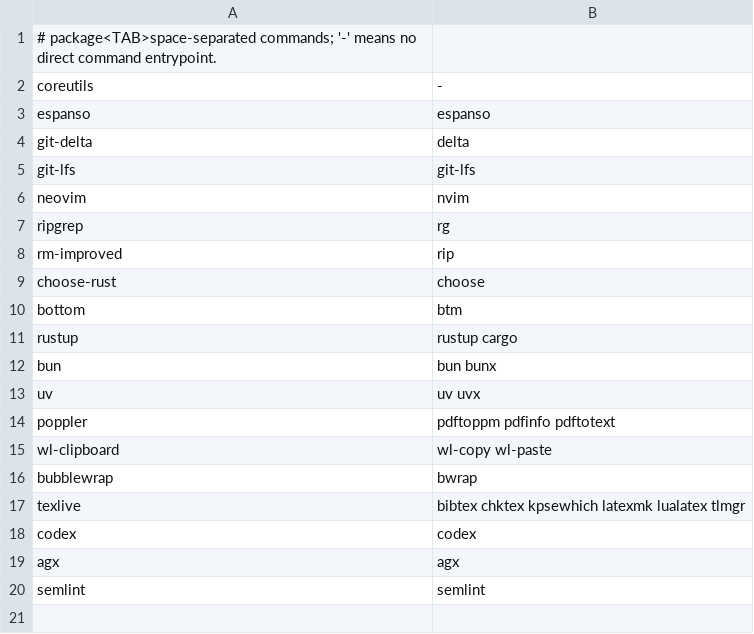
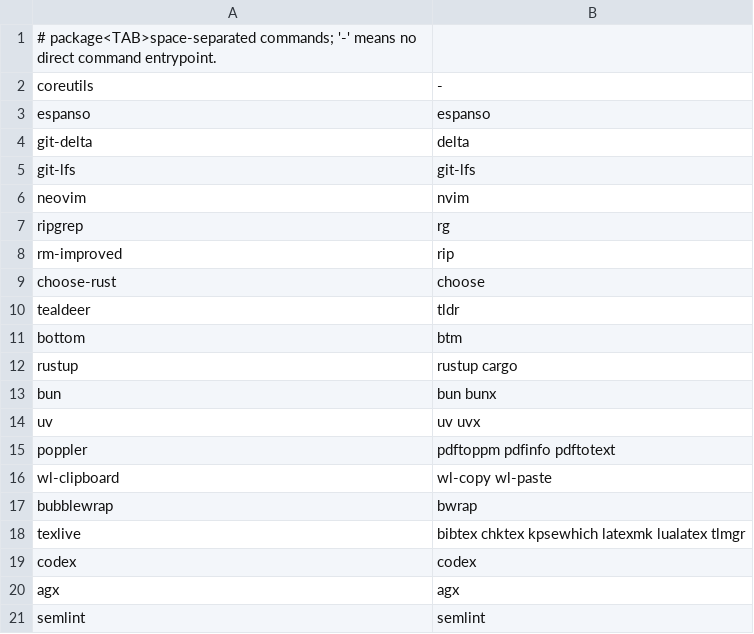
Before and after one commit to fuyutarow/dotfiles, a TSV file: tools/tool-tiers/src/tool-commands.tsv, drawn as a sheet; the diff names each change by its address in the sheet, - before the commit and + after, or states it on an @@ line.

```diff
--- a/tools/tool-tiers/src/tool-commands.tsv
+++ b/tools/tool-tiers/src/tool-commands.tsv
+row 10: tealdeer | tldr
```
Also changed, not shown: 15 other files.
